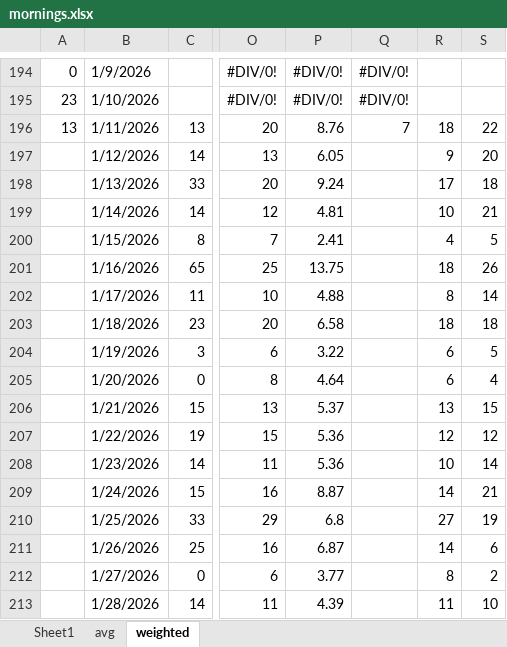
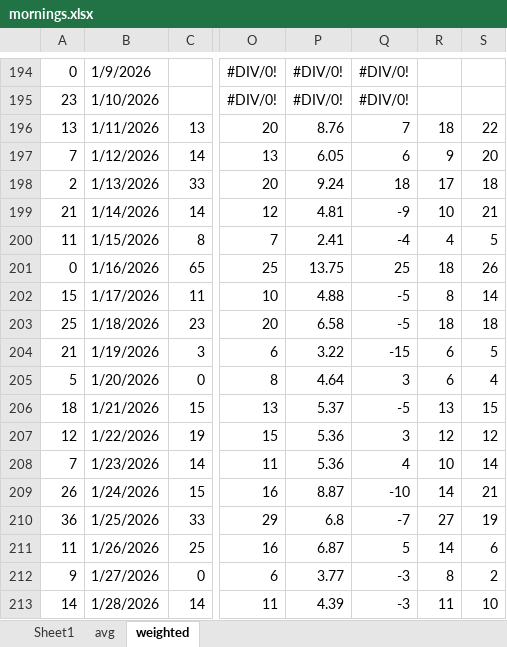
Before and after one commit to acard6/swe_dev, an Excel workbook: restaurant_analytics/data/mornings.xlsx, sheet weighted, drawn as a sheet; only a part is shown, gaps mark what is left out; values as stored, in another font and other column widths than the file's, no borders; conditional formats not drawn; the diff covers the shown part only; the diff names each change by its address in the sheet, - before the commit and + after, or states it on an @@ line.

```diff
--- a/restaurant_analytics/data/mornings.xlsx (sheet weighted)
+++ b/restaurant_analytics/data/mornings.xlsx (sheet weighted)
-A197: (empty)
+A197: 7
-Q197: (empty)
+Q197: 6
-A198: (empty)
+A198: 2
-Q198: (empty)
+Q198: 18
-A199: (empty)
+A199: 21
-Q199: (empty)
+Q199: -9
-A200: (empty)
+A200: 11
-Q200: (empty)
+Q200: -4
-A201: (empty)
+A201: 0
-Q201: (empty)
+Q201: 25
-A202: (empty)
+A202: 15
-Q202:Q203: (empty)
+Q202:Q203: -5
-A203: (empty)
+A203: 25
-A204: (empty)
+A204: 21
-Q204: (empty)
+Q204: -15
-A205: (empty)
+A205: 5
-Q205: (empty)
+Q205: 3
-A206: (empty)
+A206: 18
-Q206: (empty)
+Q206: -5
-A207: (empty)
+A207: 12
-Q207: (empty)
+Q207: 3
-A208: (empty)
+A208: 7
-Q208: (empty)
+Q208: 4
-A209: (empty)
+A209: 26
-Q209: (empty)
+Q209: -10
-A210: (empty)
+A210: 36
-Q210: (empty)
+Q210: -7
-A211: (empty)
+A211: 11
-Q211: (empty)
+Q211: 5
-A212: (empty)
+A212: 9
-Q212:Q213: (empty)
+Q212:Q213: -3
-A213: (empty)
+A213: 14
```
Also changed, not shown: 12 edited cells elsewhere in this sheet, sheet Sheet1, sheet avg, restaurant_analytics/data/data.xlsx, 4 other files.
